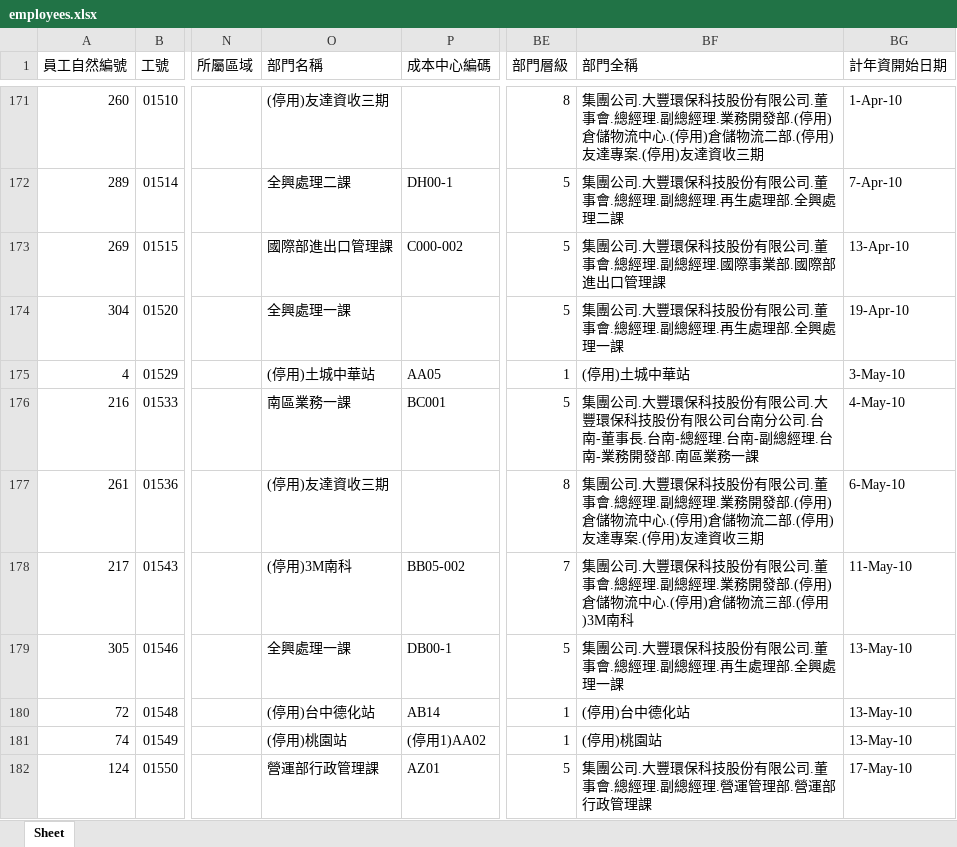
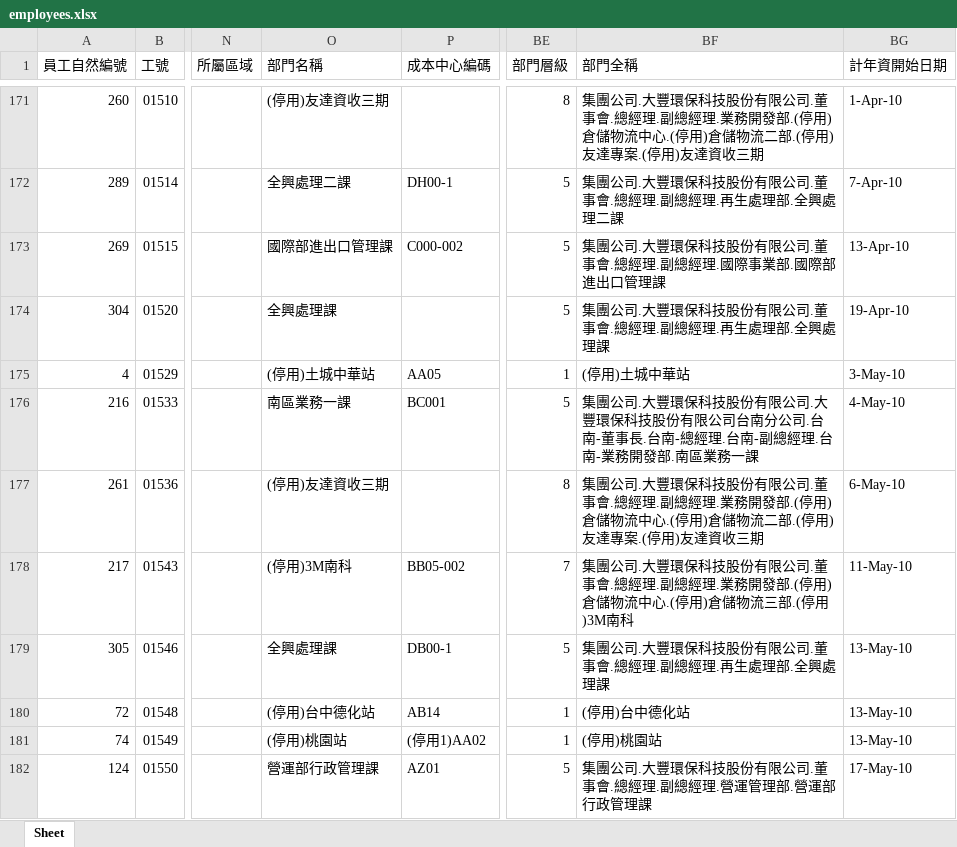
Before and after one commit to yuyiwang2222-ai/hr-dashboard, an Excel workbook: data/employees.xlsx, sheet Sheet, drawn as a sheet; only a part is shown, gaps mark what is left out; values as stored, in another font and other column widths than the file's, no cell formats; the diff covers the shown part only; the diff names each change by its address in the sheet, - before the commit and + after, or states it on an @@ line.

```diff
--- a/data/employees.xlsx (sheet Sheet)
+++ b/data/employees.xlsx (sheet Sheet)
-O174 (部門名稱): 全興處理一課
+O174 (部門名稱): 全興處理課
-BF174 (部門全稱): 集團公司.大豐環保科技股份有限公司.董事會.總經理.副總經理.再生處理部.全興處理一課
+BF174 (部門全稱): 集團公司.大豐環保科技股份有限公司.董事會.總經理.副總經理.再生處理部.全興處理課
-O179 (部門名稱): 全興處理一課
+O179 (部門名稱): 全興處理課
-BF179 (部門全稱): 集團公司.大豐環保科技股份有限公司.董事會.總經理.副總經理.再生處理部.全興處理一課
+BF179 (部門全稱): 集團公司.大豐環保科技股份有限公司.董事會.總經理.副總經理.再生處理部.全興處理課
```
Also changed, not shown: 9 added rows and 273 edited cells elsewhere in this sheet, cell formats, data/departments.xlsx, 7 other files.
